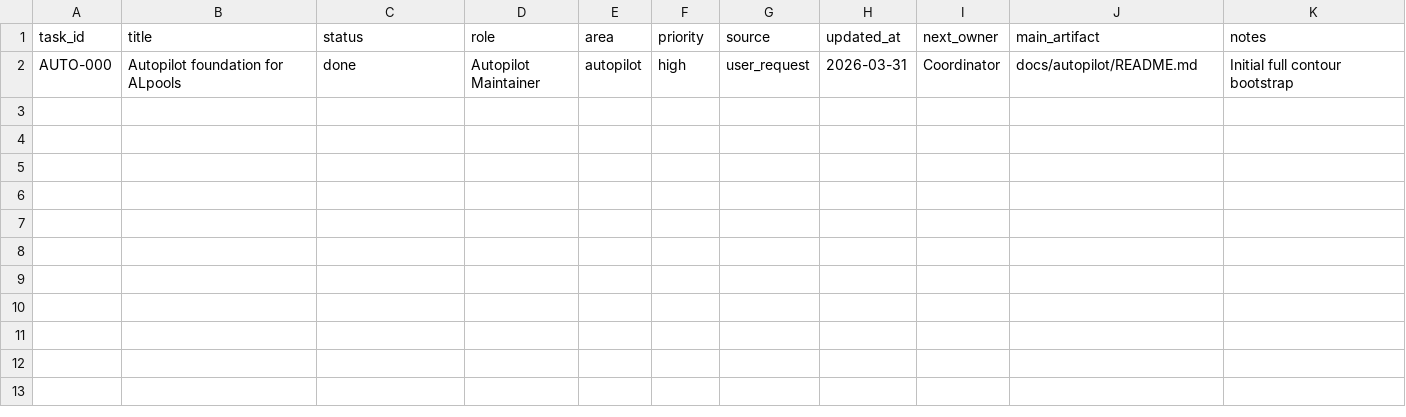
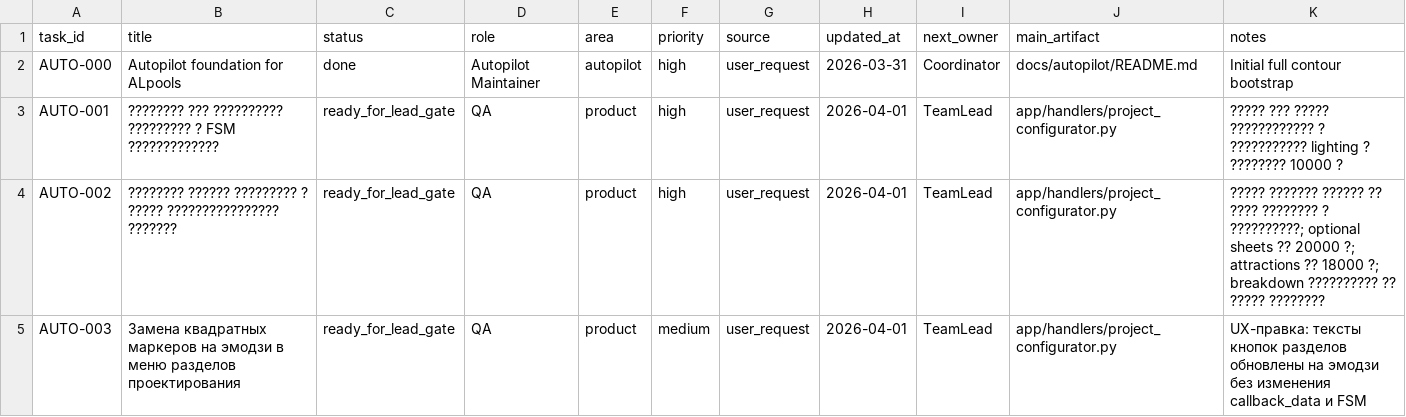
Before and after one commit to desert-ocean/ALpools, a CSV file: docs/autopilot/tasks/board.csv, drawn as a sheet; the diff names each change by its address in the sheet, - before the commit and + after, or states it on an @@ line.

Commit message:
Допилил раздел Проектирование

```diff
--- a/docs/autopilot/tasks/board.csv
+++ b/docs/autopilot/tasks/board.csv
+row 3: AUTO-001 | ???????? ??? ?????????? ????????? ? FSM ????????????? | ready_for_lead_gate | QA | product | high | user_request | 2026-04-01 | TeamLead | app/handlers/project_configurator.py | ????? ??? ????? ???????????? ? ??????????? lighting ? ???????? 10000 ?
+row 4: AUTO-002 | ???????? ?????? ????????? ? ????? ???????????????? ??????? | ready_for_lead_gate | QA | product | high | user_request | 2026-04-01 | TeamLead | app/handlers/project_configurator.py | ????? ??????? ?????? ?? ???? ???????? ? ??????????; optional sheets ?? 20000 ?; attractions ?? 18000 ?; breakdown ?????????? ?? ????? ????????
+row 5: AUTO-003 | Замена квадратных маркеров на эмодзи в меню разделов проектирования | ready_for_lead_gate | QA | product | medium | user_request | 2026-04-01 | TeamLead | app/handlers/project_configurator.py | UX-правка: тексты кнопок разделов обновлены на эмодзи без изменения callback_data и FSM
```
Also changed, not shown: 26 other files.
